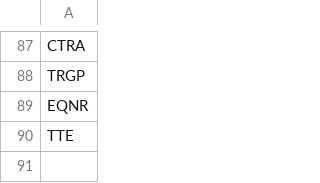
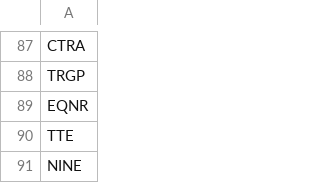
Before and after one commit to greenmtnboy/py-portfolio-index, a CSV file: py_portfolio_index/bin/lists/oil.csv, drawn as a sheet; only a part is shown, gaps mark what is left out; the diff names each change by its address in the sheet, - before the commit and + after, or states it on an @@ line.

```diff
--- a/py_portfolio_index/bin/lists/oil.csv
+++ b/py_portfolio_index/bin/lists/oil.csv
+row 91: NINE
```
Also changed, not shown: 1 other file.
